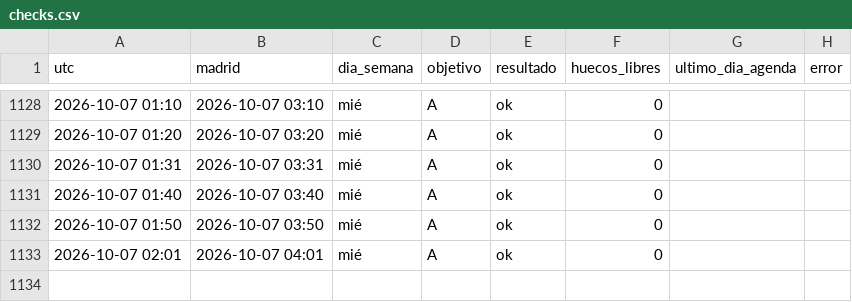
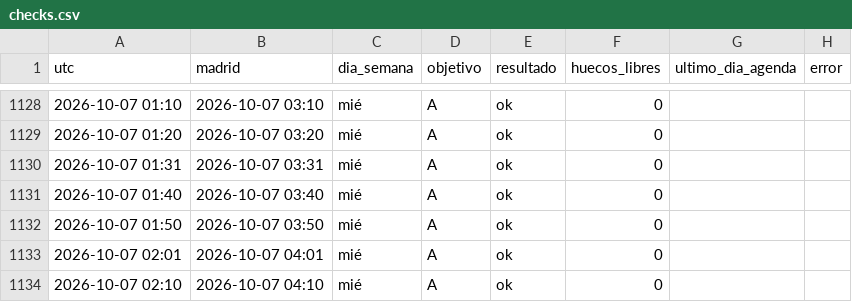
Before and after one commit to neemgoca/sync-log, a CSV file: data/checks.csv, drawn as a sheet; only a part is shown, gaps mark what is left out; the diff names each change by its address in the sheet, - before the commit and + after, or states it on an @@ line.

Commit message:
check 2026-10-07 02:10

```diff
--- a/data/checks.csv
+++ b/data/checks.csv
+row 1134: 2026-10-07 02:10 | 2026-10-07 04:10 | mié | A | ok | 0
```
